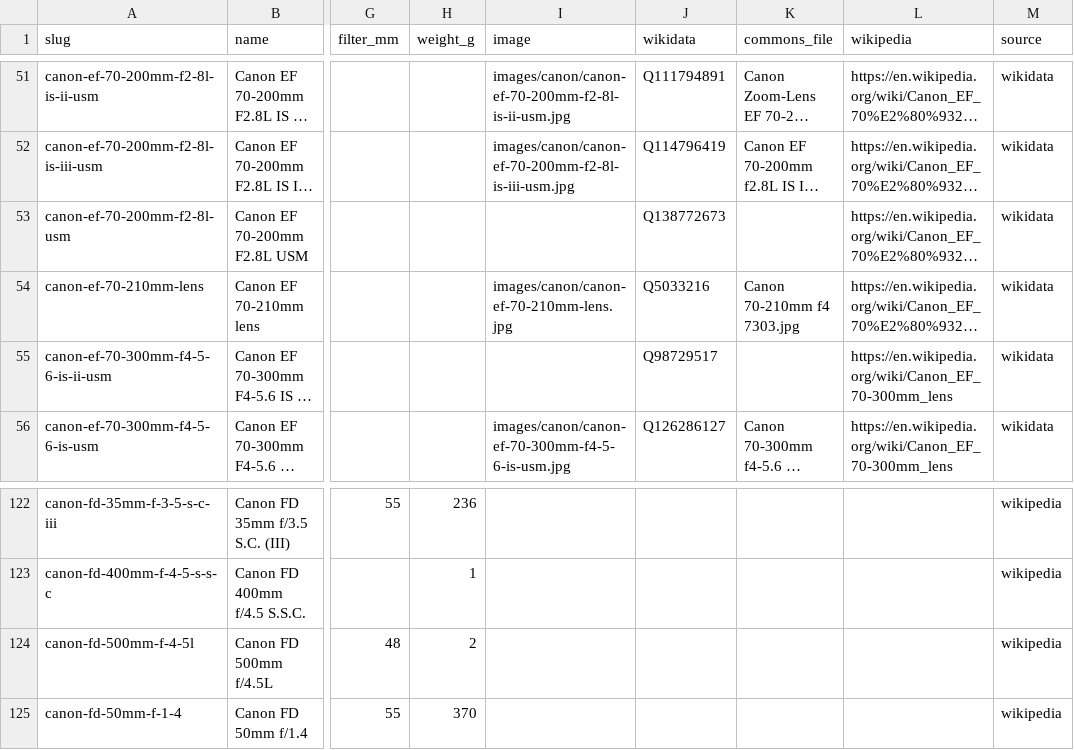
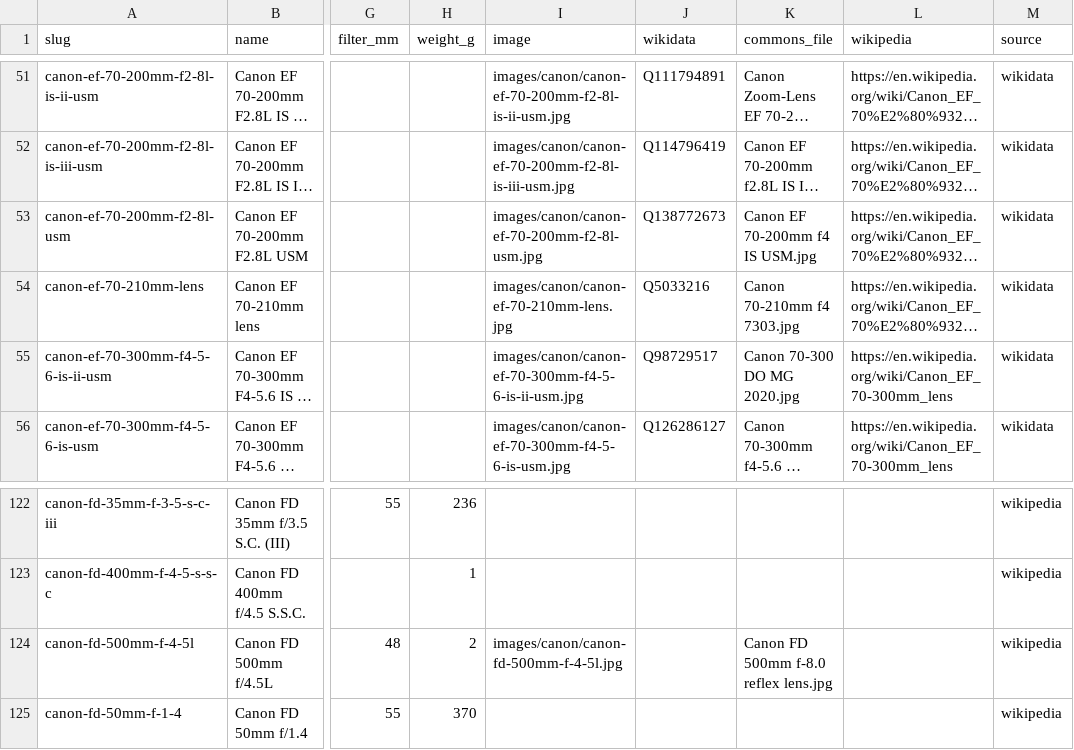
Before and after one commit to kapsikkum/camera-gear-database, a CSV file: data/canon/lenses.csv, drawn as a sheet; only a part is shown, gaps mark what is left out; long unchanged cells end in …; the diff names each change by its address in the sheet, - before the commit and + after, or states it on an @@ line.

```diff
--- a/data/canon/lenses.csv
+++ b/data/canon/lenses.csv
-I53 (image): (empty)
+I53 (image): images/canon/canon-ef-70-200mm-f2-8l-usm.jpg
-K53 (commons_file): (empty)
+K53 (commons_file): Canon EF 70-200mm f4 IS USM.jpg
-I55 (image): (empty)
+I55 (image): images/canon/canon-ef-70-300mm-f4-5-6-is-ii-usm.jpg
-K55 (commons_file): (empty)
+K55 (commons_file): Canon 70-300 DO MG 2020.jpg
-I124 (image): (empty)
+I124 (image): images/canon/canon-fd-500mm-f-4-5l.jpg
-K124 (commons_file): (empty)
+K124 (commons_file): Canon FD 500mm f-8.0 reflex lens.jpg
```
Also changed, not shown: data/canon/bodies.csv, images/CREDITS.csv, 4 other files.
